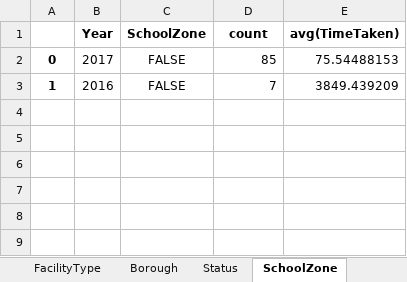
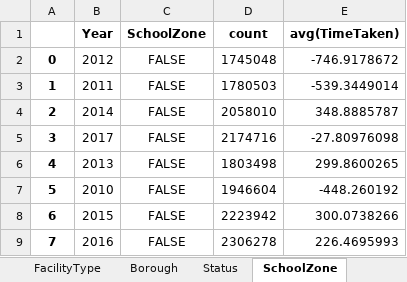
Before and after one commit to narayana1043/datascience_challenges, an Excel workbook: 311_service_requests/pager_yearly_analysis.xlsx, sheet SchoolZone, drawn as a sheet; values as stored, in another font and other column widths than the file's, no borders; addresses are those after the commit; the diff names each change by its address in the sheet, - before the commit and + after, or states it on an @@ line.

```diff
--- a/311_service_requests/pager_yearly_analysis.xlsx (sheet SchoolZone)
+++ b/311_service_requests/pager_yearly_analysis.xlsx (sheet SchoolZone)
+row 2: 0 | 2012 | FALSE | 1745048 | -746.9178672
+row 3: 1 | 2011 | FALSE | 1780503 | -539.3449014
+row 4: 2 | 2014 | FALSE | 2058010 | 348.8885787
-A5: 0
+A5: 3
-D5 (count): 85
+D5 (count): 2174716
-E5 (avg(TimeTaken)): 75.54488153
+E5 (avg(TimeTaken)): -27.80976098
+row 6: 4 | 2013 | FALSE | 1803498 | 299.8600265
+row 7: 5 | 2010 | FALSE | 1946604 | -448.260192
+row 8: 6 | 2015 | FALSE | 2223942 | 300.0738266
-A9: 1
+A9: 7
-D9 (count): 7
+D9 (count): 2306278
-E9 (avg(TimeTaken)): 3849.439209
+E9 (avg(TimeTaken)): 226.4695993
```
Also changed, not shown: sheet City, sheet ComplaintType, sheet LocationType, sheet Borough, sheet Agency, sheet Status, 2 more sheets, 311_service_requests/pager_analysis.xlsx, 311_service_requests/pager_monthly_analysis.xlsx.
